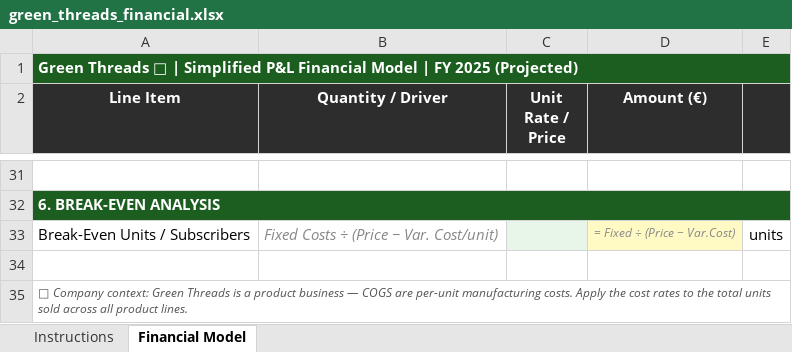
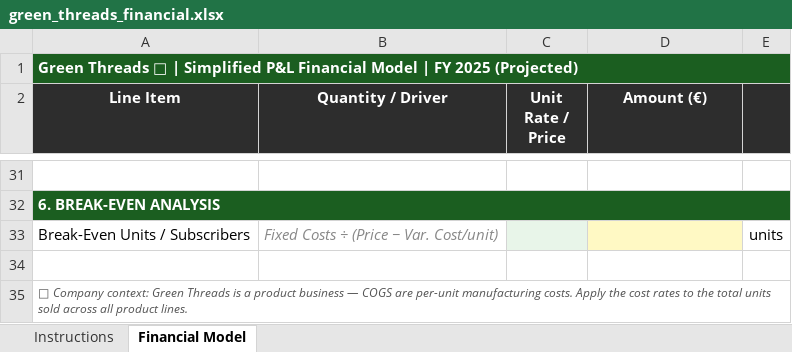
Before and after one commit to mohamedmagdikhalil91/business-software, an Excel workbook: data/green_threads_financial.xlsx, sheet Financial Model, drawn as a sheet; only a part is shown, gaps mark what is left out; values as stored, in another font and other column widths than the file's, no borders; formulas without a stored value are shown as written; the diff covers the shown part only; the diff names each change by its address in the sheet, - before the commit and + after, or states it on an @@ line.

```diff
--- a/data/green_threads_financial.xlsx (sheet Financial Model)
+++ b/data/green_threads_financial.xlsx (sheet Financial Model)
-D33 (Amount (€)): = Fixed ÷ (Price − Var.Cost)
+D33 (Amount (€)): (empty)
```
Also changed, not shown: 18 edited cells elsewhere in this sheet, sheet Instructions, data/bytebite_financial.xlsx, data/nomad_bean_financial.xlsx, 4 other files.
